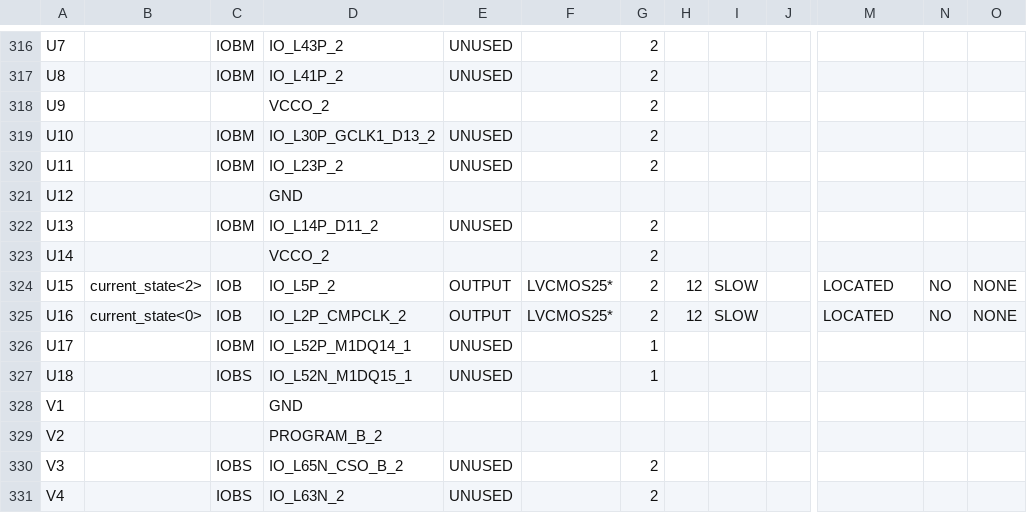
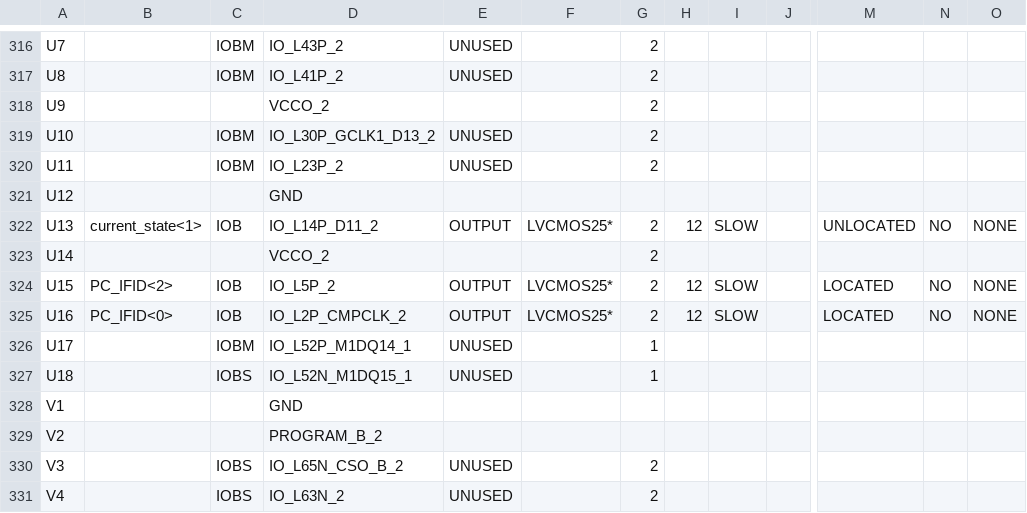
Before and after one commit to ingaramop/MIPS, a CSV file: Top_pad.csv, drawn as a sheet; only a part is shown, gaps mark what is left out; the diff covers the shown part only; the diff names each change by its address in the sheet, - before the commit and + after, or states it on an @@ line.

```diff
--- a/Top_pad.csv
+++ b/Top_pad.csv
-B322: (empty)
+B322: current_state<1>
-C322: IOBM
+C322: IOB
-E322: UNUSED
+E322: OUTPUT
-F322: (empty)
+F322: LVCMOS25*
-H322: (empty)
+H322: 12
-I322: (empty)
+I322: SLOW
-M322: (empty)
+M322: UNLOCATED
-N322: (empty)
+N322: NO
-O322: (empty)
+O322: NONE
-B324: current_state<2>
+B324: PC_IFID<2>
-B325: current_state<0>
+B325: PC_IFID<0>
```
Also changed, not shown: 86 edited cells elsewhere in this file, 51 other files.
